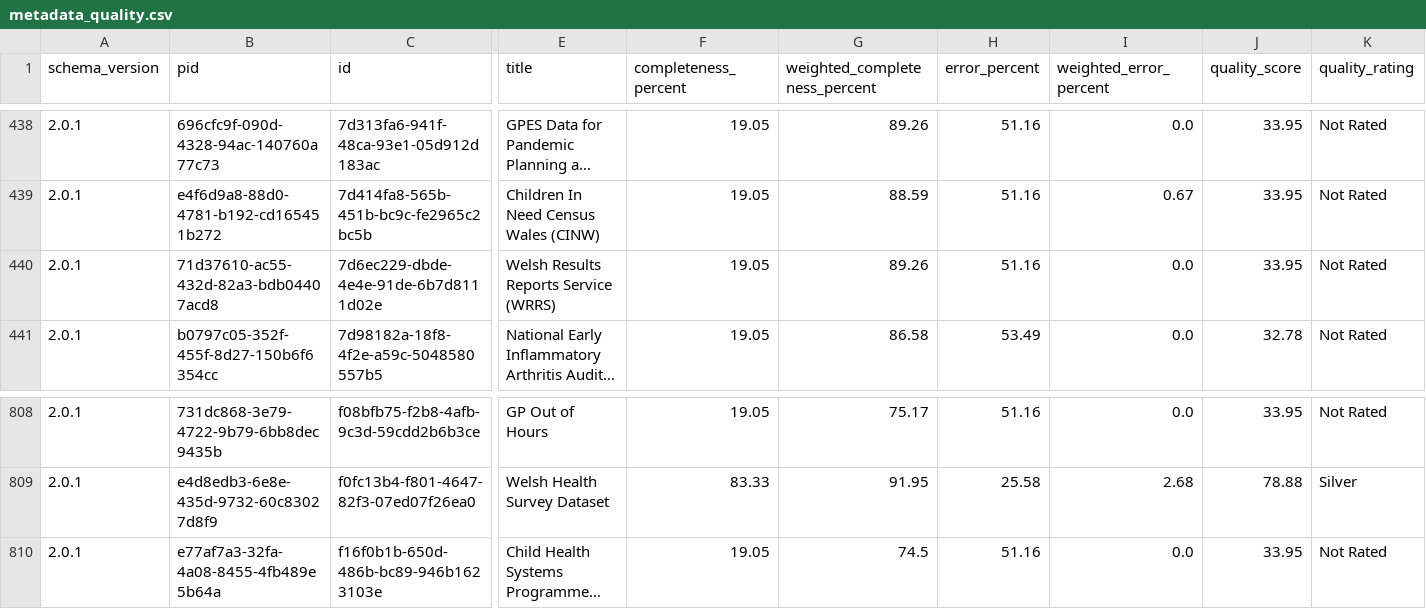
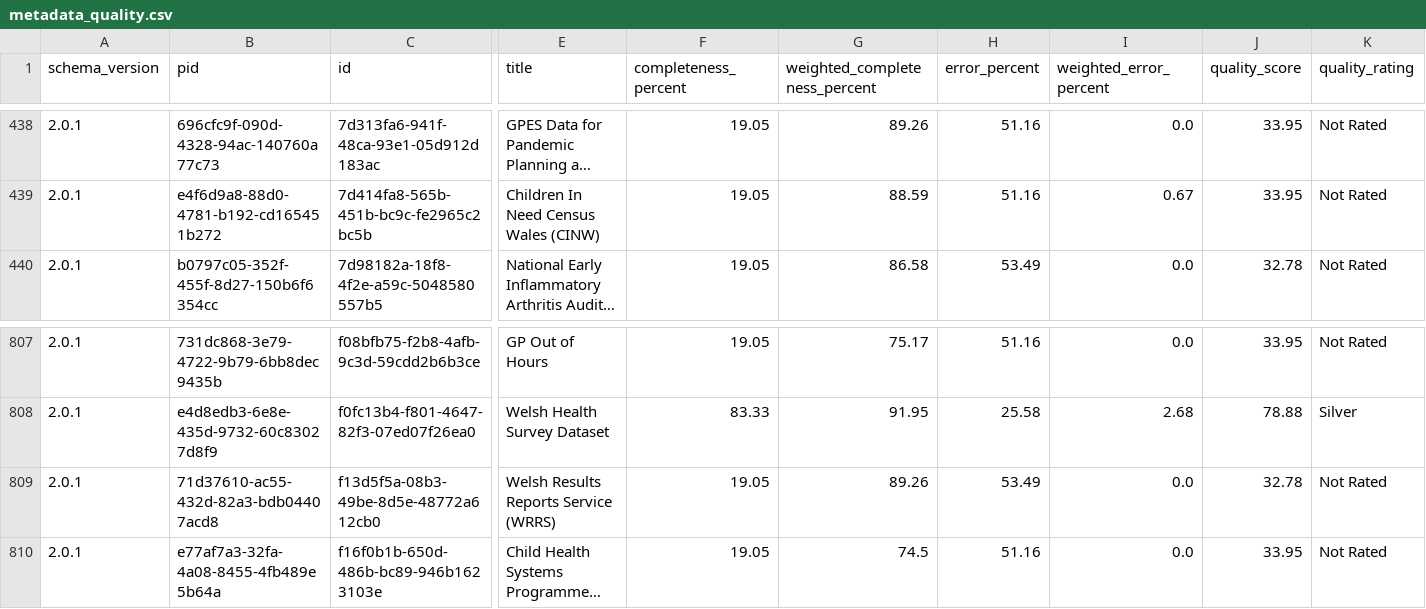
Before and after one commit to HDRUK/datasets, a CSV file: reports/metadata_quality.csv, drawn as a sheet; only a part is shown, gaps mark what is left out; long unchanged cells end in …; removed rows and columns are numbered as before the commit, all else as after; rows hold the shown columns only; the diff names each change by its address in the sheet, - before the commit and + after, or states it on an @@ line.

```diff
--- a/reports/metadata_quality.csv
+++ b/reports/metadata_quality.csv
-row 440: 2.0.1 | 71d37610-ac55-432d-82a3-bdb04407acd8 | 7d6ec229-dbde-4e4e-91de-6b7d8111d02e | Welsh Results Reports Service (WRRS) | 19.05 | 89.26 | 51.16 | 0.0 | 33.95 | Not Rated
+row 809: 2.0.1 | 71d37610-ac55-432d-82a3-bdb04407acd8 | f13d5f5a-08b3-49be-8d5e-48772a612cb0 | Welsh Results Reports Service (WRRS) | 19.05 | 89.26 | 53.49 | 0.0 | 32.78 | Not Rated
```
Also changed, not shown: reports/data_utility.csv, reports/latest/metadata_quality.v2.csv, 19 other files.
